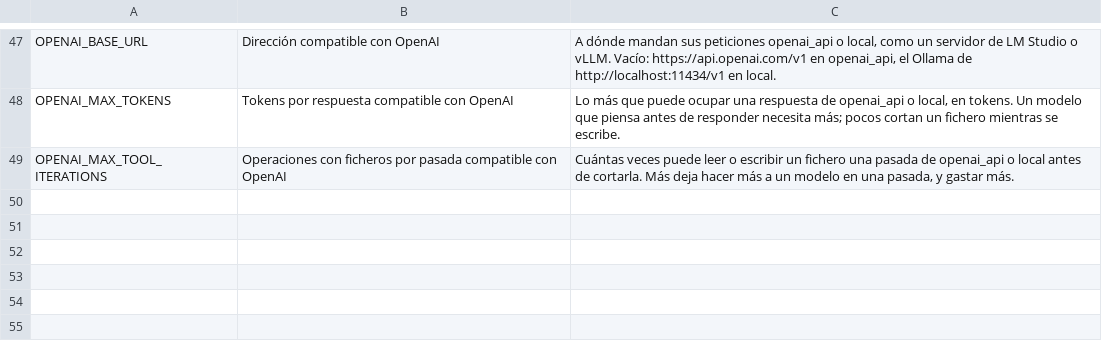
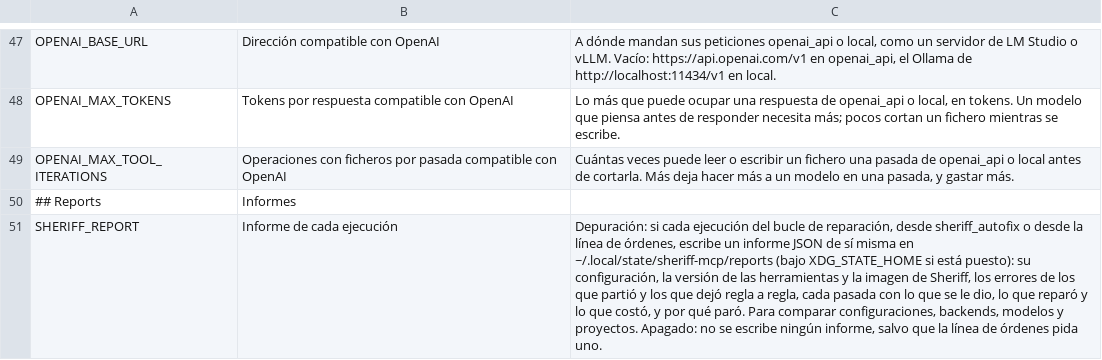
Before and after one commit to kaizten/sheriff-mcp-server, a TSV file: sheriff-mcp-java/src/main/resources/settings-page-es.tsv, drawn as a sheet; only a part is shown, gaps mark what is left out; the diff names each change by its address in the sheet, - before the commit and + after, or states it on an @@ line.

Commit message:
Every run of the loop can report itself, for comparing runs
Christopher asked for a JSON report after every run, in a debugging
mode, to compare runs, configurations, backends and projects.

SHERIFF_REPORT=1, a setting of the user's own file (a cloned project
must not decide what a machine records), has every run of the loop,
sheriff_autofix's included, write one document to
~/.local/state/sheriff-mcp/reports/loop-<when>-<component>-<backend>.json
and say where; --json-report PATH writes the same with it off. The old
--json-report fields stay at its top. Beside them: the configuration
(backend, model asked for, grouping, files and errors per pass, cap, git
safety, Sheriff's fixers, rounds, rules in a prompt, prototype), this
jar's version, Sheriff's image and digest, the project and its commit,
the first and last analyses rule by rule, every pass with the files and
errors it was given and what it repaired and introduced, and totals.
Counts, codes and paths only: a finding's description quotes code.

RunMetrics gains default methods for what the passes alone do not say:
each analysis, what a pass is given, and the end, which PassMeter
forwards; LoopReport takes them beside MetricsFile through BothMetrics,
and reuses its line per pass. A run cut right after a pass that no
analysis measured is analyzed once more, so the report's final counts
are what the tree holds.

scripts/e2e.sh scenario 22 runs the loop with the report on and a cap
of two errors a pass: the report is written, no pass was given more
than two, and its final count is what a check after it finds.

```diff
--- a/sheriff-mcp-java/src/main/resources/settings-page-es.tsv
+++ b/sheriff-mcp-java/src/main/resources/settings-page-es.tsv
+row 50: ## Reports | Informes
+row 51: SHERIFF_REPORT | Informe de cada ejecución | Depuración: si cada ejecución del bucle de reparación, desde sheriff_autofix o desde la línea de órdenes, escribe un informe JSON de sí misma en ~/.local/state/sheriff-mcp/reports (bajo XDG_STATE_HOME si está puesto): su configuración, la versión de las herramientas y la imagen de Sheriff, los errores de los que partió y los que dejó regla a regla, cada pasada con lo que se le dio, lo que reparó y lo que costó, y por qué paró. Para comparar configuraciones, backends, modelos y proyectos. Apagado: no se escribe ningún informe, salvo que la línea de órdenes pida uno.
```
Also changed, not shown: sheriff-mcp-java/src/main/resources/settings.tsv, 22 other files.
